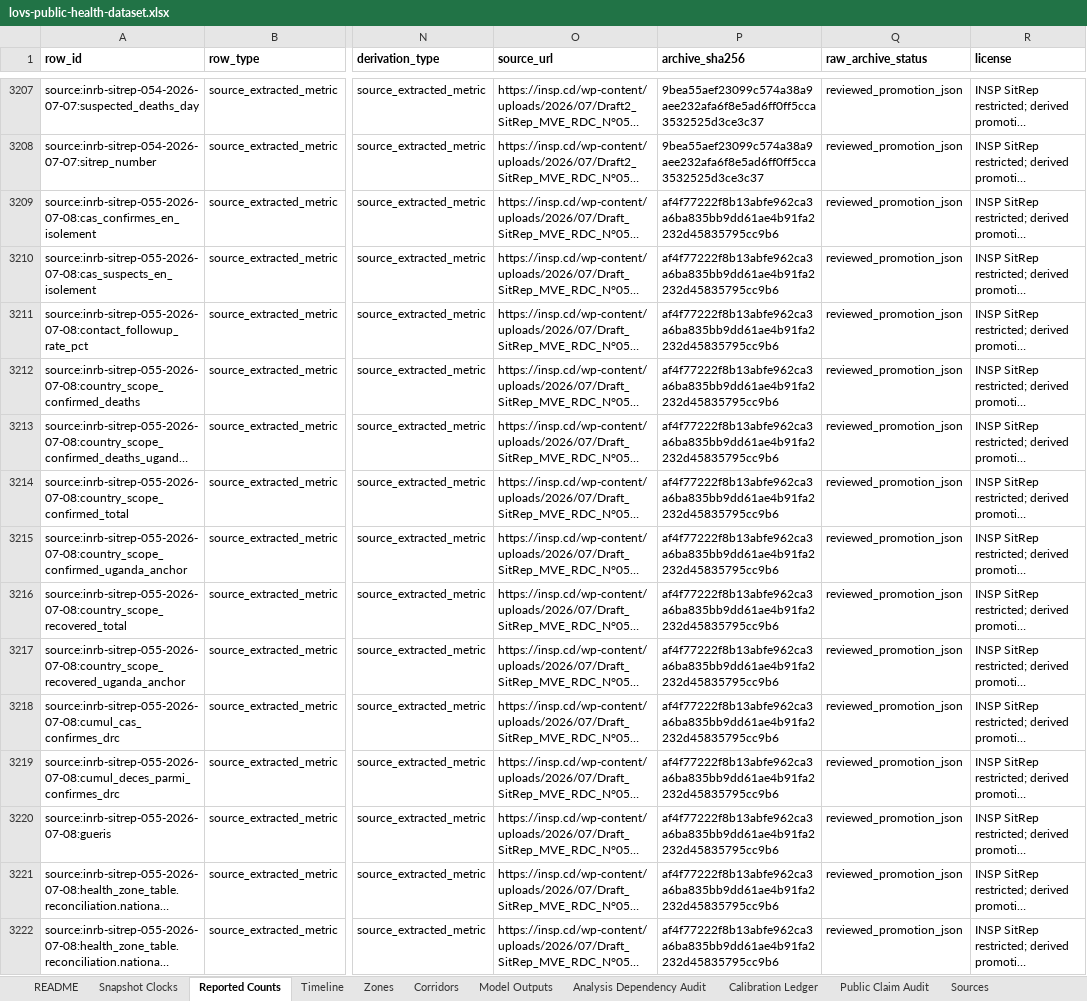
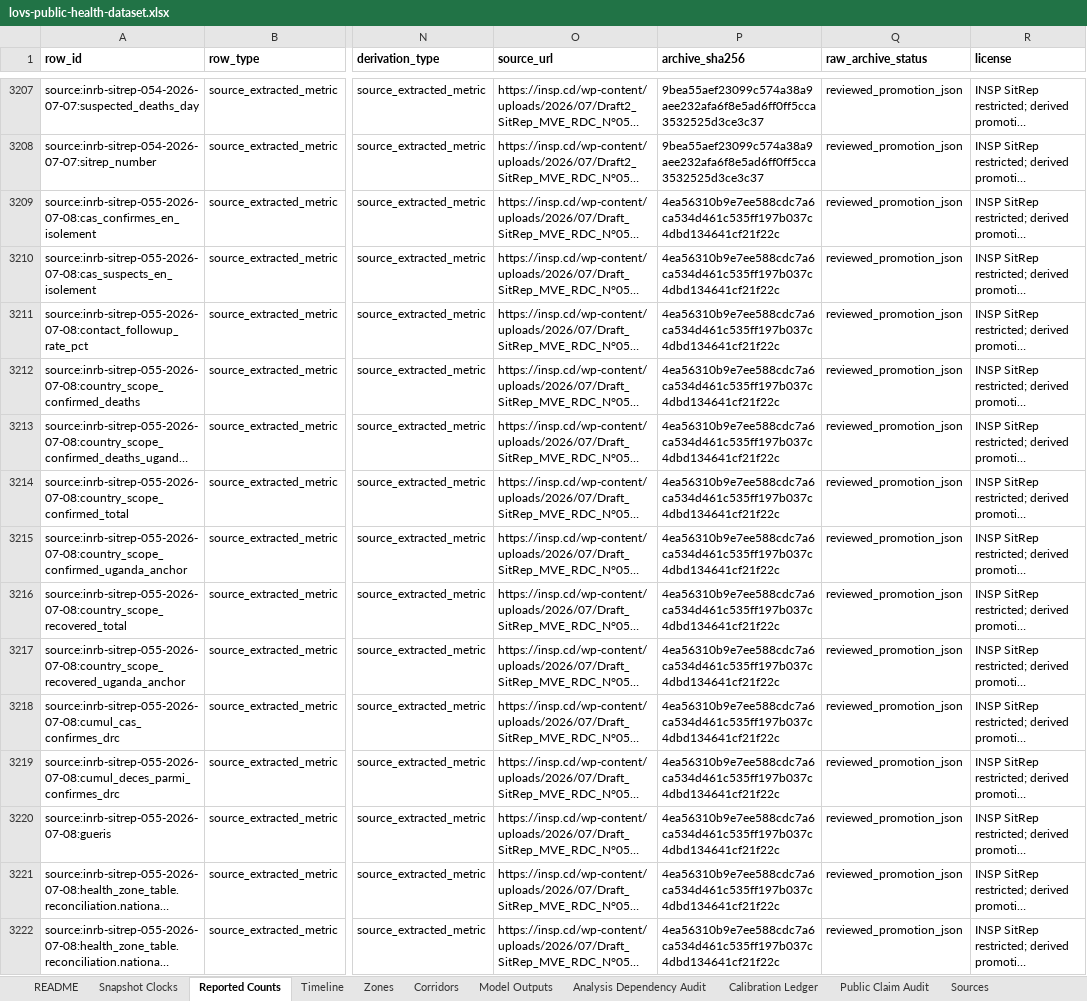
Before and after one commit to ArcedeDev/bdbv-2026-lovs, an Excel workbook: deliverables/public-health-dataset/lovs-public-health-dataset.xlsx, sheet Reported Counts, drawn as a sheet; only a part is shown, gaps mark what is left out; long unchanged cells end in …; values as stored, in another font and other column widths than the file's, no borders; the diff covers the shown part only; the diff names each change by its address in the sheet, - before the commit and + after, or states it on an @@ line.

```diff
--- a/deliverables/public-health-dataset/lovs-public-health-dataset.xlsx (sheet Reported Counts)
+++ b/deliverables/public-health-dataset/lovs-public-health-dataset.xlsx (sheet Reported Counts)
-P3209:P3222 (archive_sha256): af4f77222f8b13abfe962ca3a6ba835bb9dd61ae4b91fa2232d45835795cc9b6
+P3209:P3222 (archive_sha256): 4ea56310b9e7ee588cdc7a6ca534d461c535ff197b037c4dbd134641cf21f22c
```
Also changed, not shown: 88 edited cells elsewhere in this sheet, sheet Timeline, sheet Model Outputs, sheet Sources, 21 other files.
